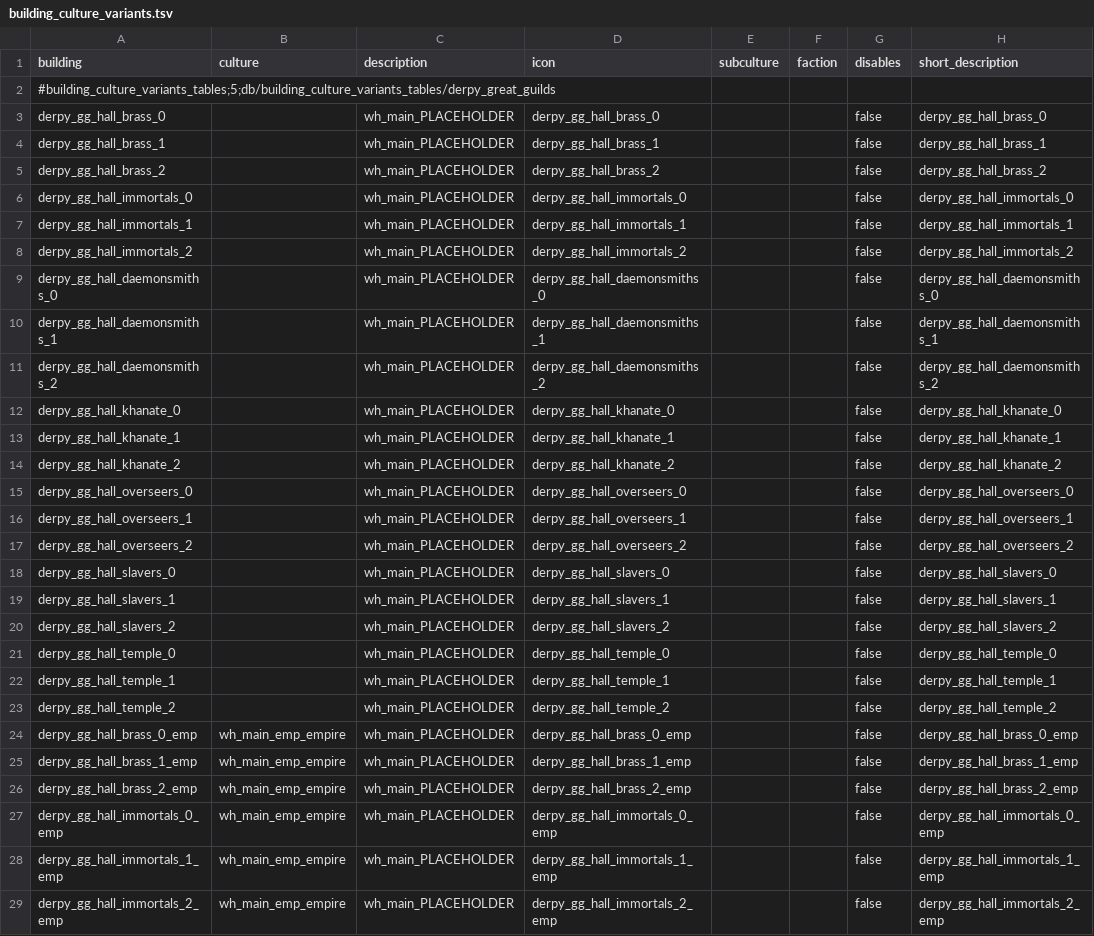
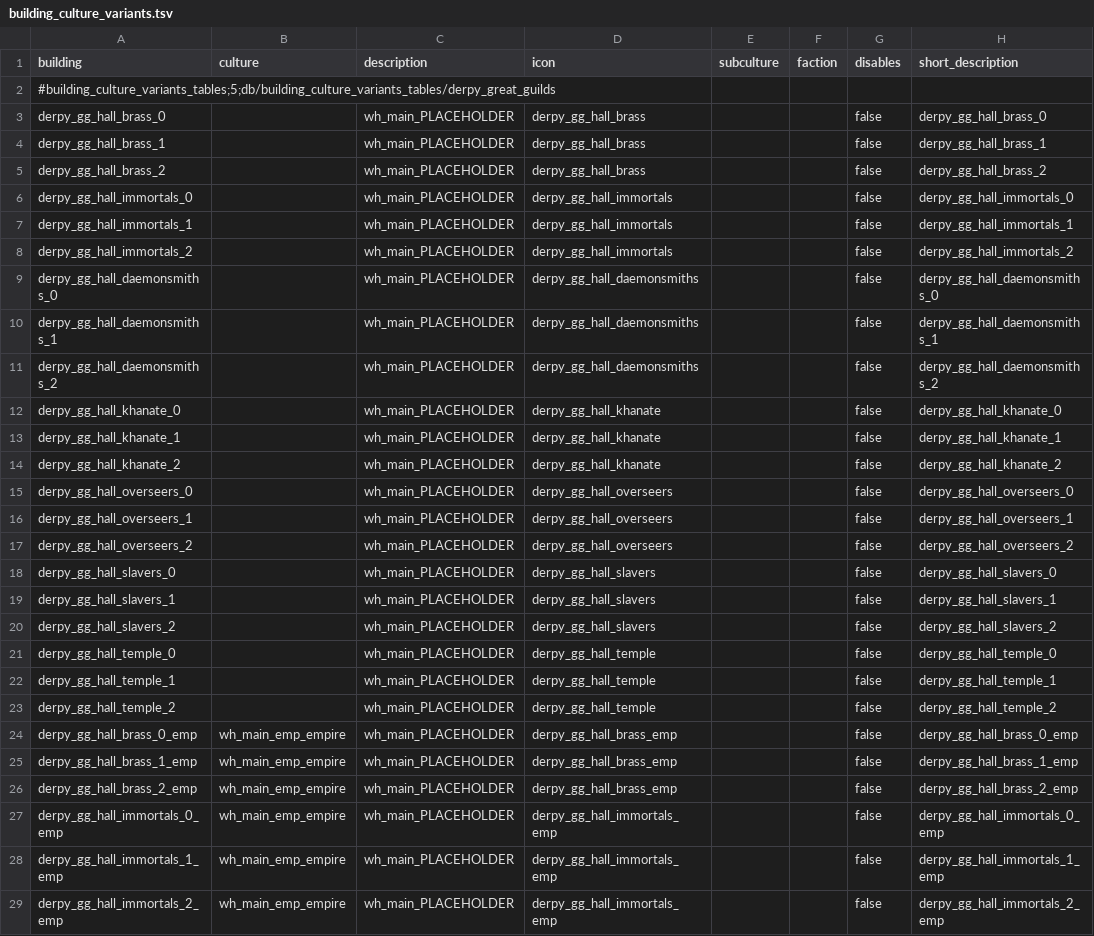
Before and after one commit to DerpyNewb/derpy-great-guilds, a TSV file: Modding Files/source/great_guilds/building_culture_variants.tsv, drawn as a sheet; only a part is shown; the diff covers the shown part only; the diff names each change by its address in the sheet, - before the commit and + after, or states it on an @@ line.

Commit message:
The Great Guilds: halls back on CA's building icons (build 45A4BDD2)

```diff
--- a/Modding Files/source/great_guilds/building_culture_variants.tsv
+++ b/Modding Files/source/great_guilds/building_culture_variants.tsv
-D3 (icon): derpy_gg_hall_brass_0
+D3 (icon): derpy_gg_hall_brass
-D4 (icon): derpy_gg_hall_brass_1
+D4 (icon): derpy_gg_hall_brass
-D5 (icon): derpy_gg_hall_brass_2
+D5 (icon): derpy_gg_hall_brass
-D6 (icon): derpy_gg_hall_immortals_0
+D6 (icon): derpy_gg_hall_immortals
-D7 (icon): derpy_gg_hall_immortals_1
+D7 (icon): derpy_gg_hall_immortals
-D8 (icon): derpy_gg_hall_immortals_2
+D8 (icon): derpy_gg_hall_immortals
-D9 (icon): derpy_gg_hall_daemonsmiths_0
+D9 (icon): derpy_gg_hall_daemonsmiths
-D10 (icon): derpy_gg_hall_daemonsmiths_1
+D10 (icon): derpy_gg_hall_daemonsmiths
-D11 (icon): derpy_gg_hall_daemonsmiths_2
+D11 (icon): derpy_gg_hall_daemonsmiths
-D12 (icon): derpy_gg_hall_khanate_0
+D12 (icon): derpy_gg_hall_khanate
-D13 (icon): derpy_gg_hall_khanate_1
+D13 (icon): derpy_gg_hall_khanate
-D14 (icon): derpy_gg_hall_khanate_2
+D14 (icon): derpy_gg_hall_khanate
-D15 (icon): derpy_gg_hall_overseers_0
+D15 (icon): derpy_gg_hall_overseers
-D16 (icon): derpy_gg_hall_overseers_1
+D16 (icon): derpy_gg_hall_overseers
-D17 (icon): derpy_gg_hall_overseers_2
+D17 (icon): derpy_gg_hall_overseers
-D18 (icon): derpy_gg_hall_slavers_0
+D18 (icon): derpy_gg_hall_slavers
-D19 (icon): derpy_gg_hall_slavers_1
+D19 (icon): derpy_gg_hall_slavers
-D20 (icon): derpy_gg_hall_slavers_2
+D20 (icon): derpy_gg_hall_slavers
-D21 (icon): derpy_gg_hall_temple_0
+D21 (icon): derpy_gg_hall_temple
-D22 (icon): derpy_gg_hall_temple_1
+D22 (icon): derpy_gg_hall_temple
-D23 (icon): derpy_gg_hall_temple_2
+D23 (icon): derpy_gg_hall_temple
-D24 (icon): derpy_gg_hall_brass_0_emp
+D24 (icon): derpy_gg_hall_brass_emp
-D25 (icon): derpy_gg_hall_brass_1_emp
+D25 (icon): derpy_gg_hall_brass_emp
-D26 (icon): derpy_gg_hall_brass_2_emp
+D26 (icon): derpy_gg_hall_brass_emp
-D27 (icon): derpy_gg_hall_immortals_0_emp
+D27 (icon): derpy_gg_hall_immortals_emp
-D28 (icon): derpy_gg_hall_immortals_1_emp
+D28 (icon): derpy_gg_hall_immortals_emp
-D29 (icon): derpy_gg_hall_immortals_2_emp
+D29 (icon): derpy_gg_hall_immortals_emp
```
Also changed, not shown: 57 edited cells elsewhere in this file, 4 other files.
